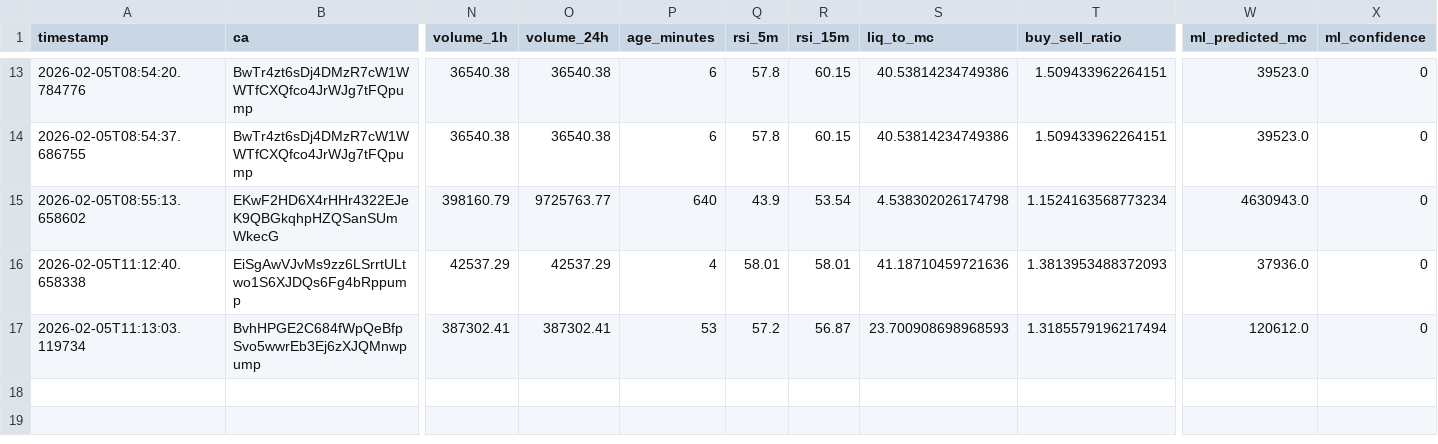
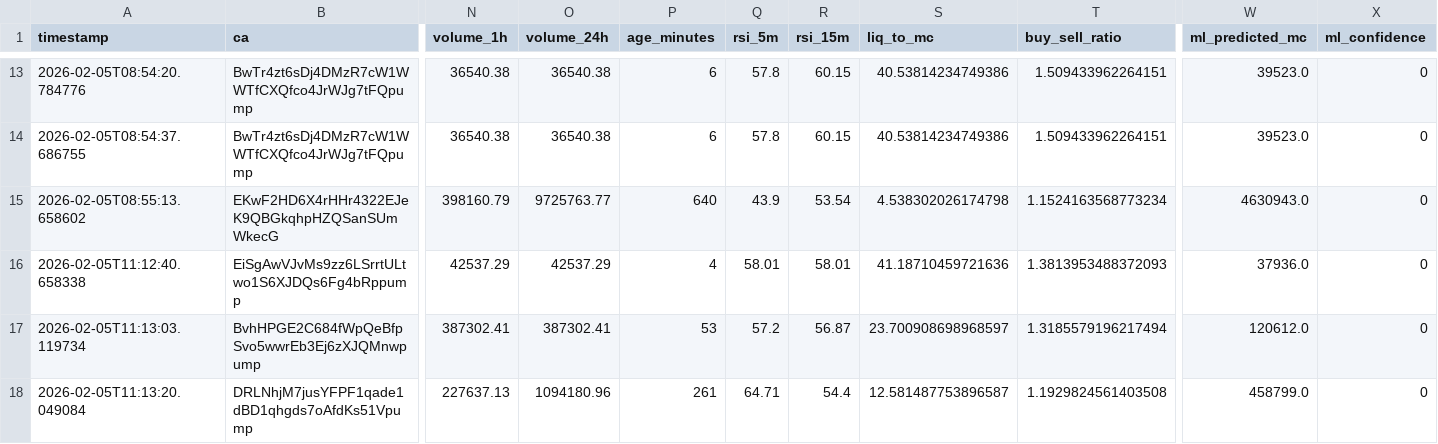
Before and after one commit to chandanm-cpu/meme-trading-tool, a CSV file: coin_data.csv, drawn as a sheet; only a part is shown, gaps mark what is left out; rows hold the shown columns only; the diff names each change by its address in the sheet, - before the commit and + after, or states it on an @@ line.

Commit message:
update data

```diff
--- a/coin_data.csv
+++ b/coin_data.csv
-S17 (liq_to_mc): 23.700908698968593
+S17 (liq_to_mc): 23.700908698968597
+row 18: 2026-02-05T11:13:20.049084 | DRLNhjM7jusYFPF1qade1dBD1qhgds7oAfdKs51Vpump | 227637.13 | 1094180.96 | 261 | 64.71 | 54.4 | 12.581487753896587 | 1.1929824561403508 | 458799.0 | 0
```
